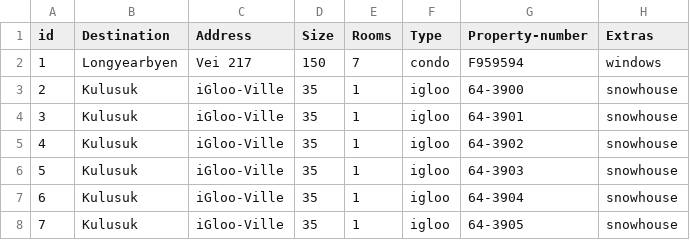
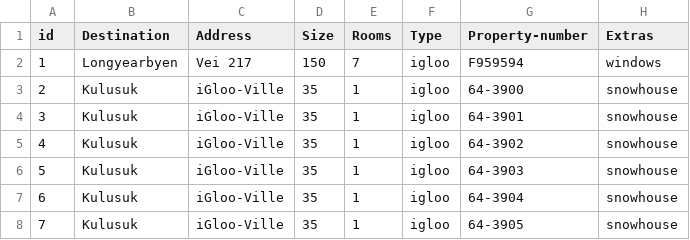
Before and after one commit to lsig/NaNairverkefni, a CSV file: NaN_Program/CSV_Files/Property.csv, drawn as a sheet; only a part is shown.

Commit message:
allt property buid

```diff
--- a/NaN_Program/CSV_Files/Property.csv
+++ b/NaN_Program/CSV_Files/Property.csv
@@ -1,3 +1,3 @@
 id,Destination,Address,Size,Rooms,Type,Property-number,Extras
-1,Longyearbyen,Vei 217,150,7,condo,F959594,windows
+1,Longyearbyen,Vei 217,150,7,igloo,F959594,windows
 2,Kulusuk,iGloo-Ville,35,1,igloo,64-3900,snowhouse
```
Also changed, not shown: 4 other files.
